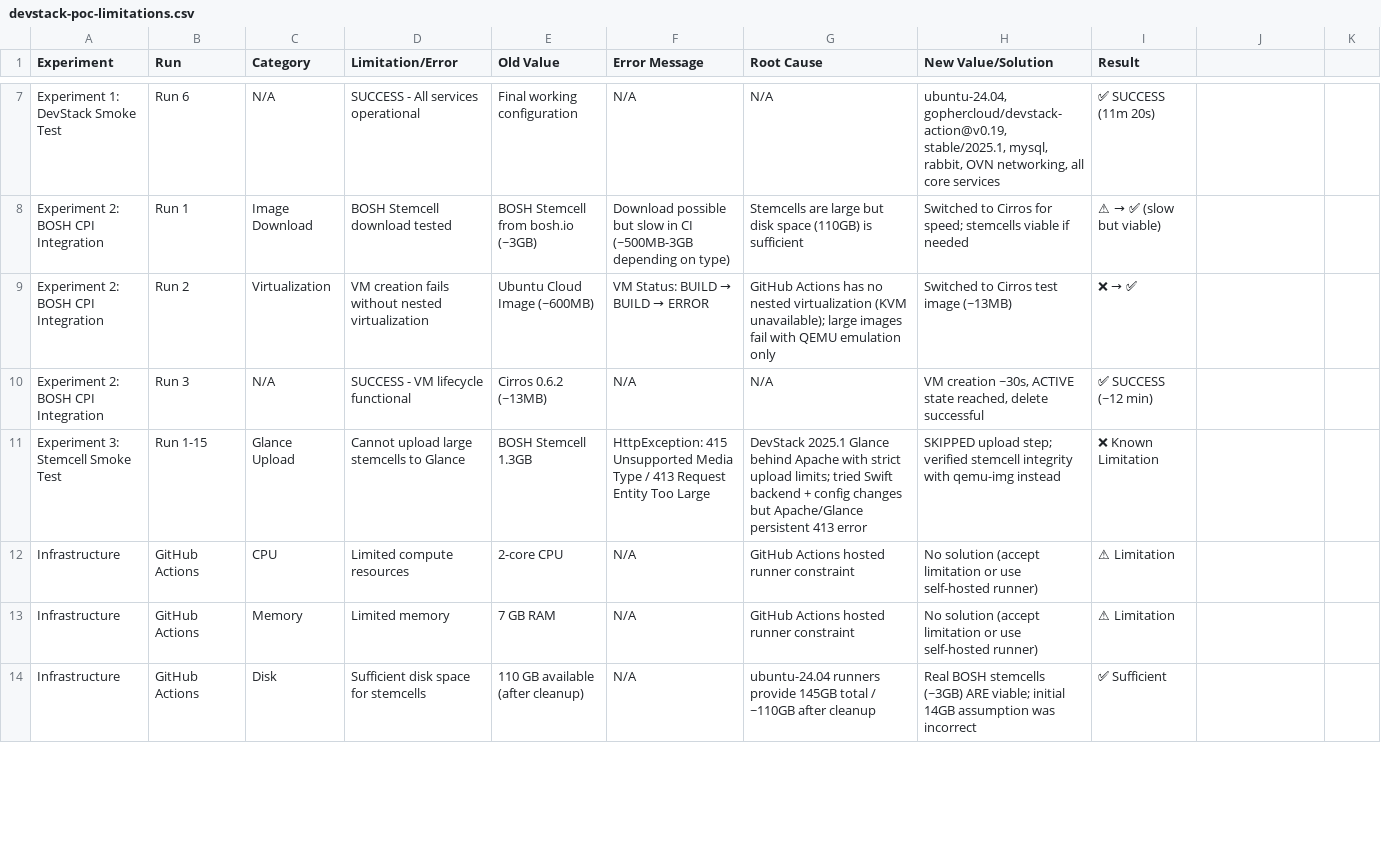
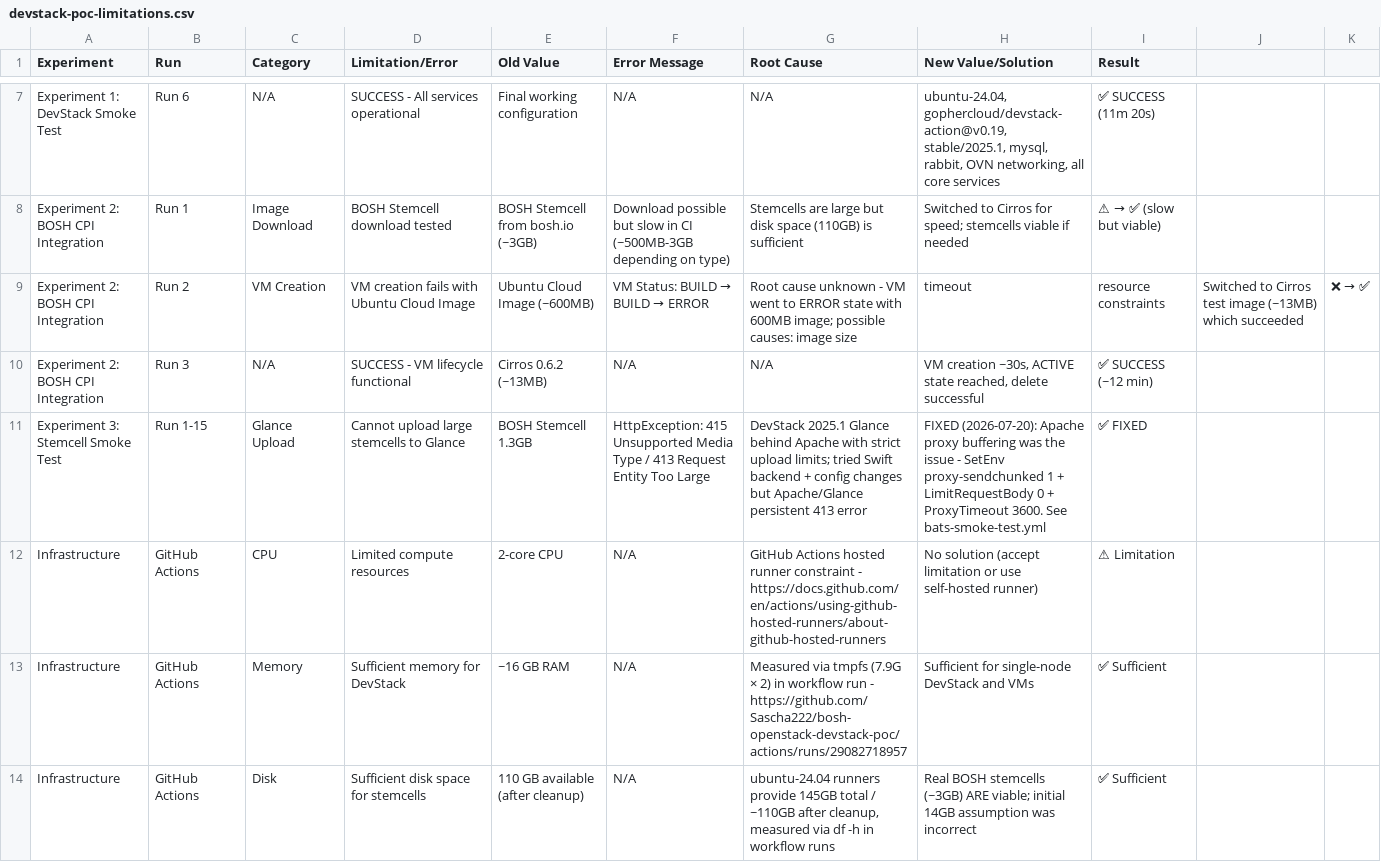
Before and after one commit to Sascha222/bosh-openstack-devstack-poc, a CSV file: docs/devstack-poc-limitations.csv, drawn as a sheet; only a part is shown, gaps mark what is left out; the diff covers the shown part only; the diff names each change by its address in the sheet, - before the commit and + after, or states it on an @@ line.

```diff
--- a/docs/devstack-poc-limitations.csv
+++ b/docs/devstack-poc-limitations.csv
-C9 (Category): Virtualization
+C9 (Category): VM Creation
-D9 (Limitation/Error): VM creation fails without nested virtualization
+D9 (Limitation/Error): VM creation fails with Ubuntu Cloud Image
-G9 (Root Cause): GitHub Actions has no nested virtualization (KVM unavailable); large images fail with QEMU emulation only
+G9 (Root Cause): Root cause unknown - VM went to ERROR state with 600MB image; possible causes: image size
-H9 (New Value/Solution): Switched to Cirros test image (~13MB)
+H9 (New Value/Solution): timeout
@@ I9 (Result): ❌ → ✅ → resource constraints @@
-J9: (empty)
+J9: Switched to Cirros test image (~13MB) which succeeded
@@ K9: (empty) → ❌ → ✅ @@
-H11 (New Value/Solution): SKIPPED upload step; verified stemcell integrity with qemu-img instead
+H11 (New Value/Solution): FIXED (2026-07-20): Apache proxy buffering was the issue - SetEnv proxy-sendchunked 1 + LimitRequestBody 0 + ProxyTimeout 3600. See bats-smoke-test.yml
-I11 (Result): ❌ Known Limitation
+I11 (Result): ✅ FIXED
-G12 (Root Cause): …runner constraint
+G12 (Root Cause): …runner constraint - https://docs.github.com/en/actions/using-github-hosted-runners/about-github-hosted-runners
-D13 (Limitation/Error): Limited memory
+D13 (Limitation/Error): Sufficient memory for DevStack
-E13 (Old Value): 7 GB RAM
+E13 (Old Value): ~16 GB RAM
-G13 (Root Cause): GitHub Actions hosted runner constraint
+G13 (Root Cause): Measured via tmpfs (7.9G × 2) in workflow run - https://github.com/Sascha222/bosh-openstack-devstack-poc/actions/runs/29082718957
-H13 (New Value/Solution): No solution (accept limitation or use self-hosted runner)
+H13 (New Value/Solution): Sufficient for single-node DevStack and VMs
-I13 (Result): ⚠ Limitation
+I13 (Result): ✅ Sufficient
-G14 (Root Cause): …~110GB after cleanup
+G14 (Root Cause): …~110GB after cleanup, measured via df -h in workflow runs
```
Also changed, not shown: 4 removed rows and 3 edited cells elsewhere in this file, 5 other files.
